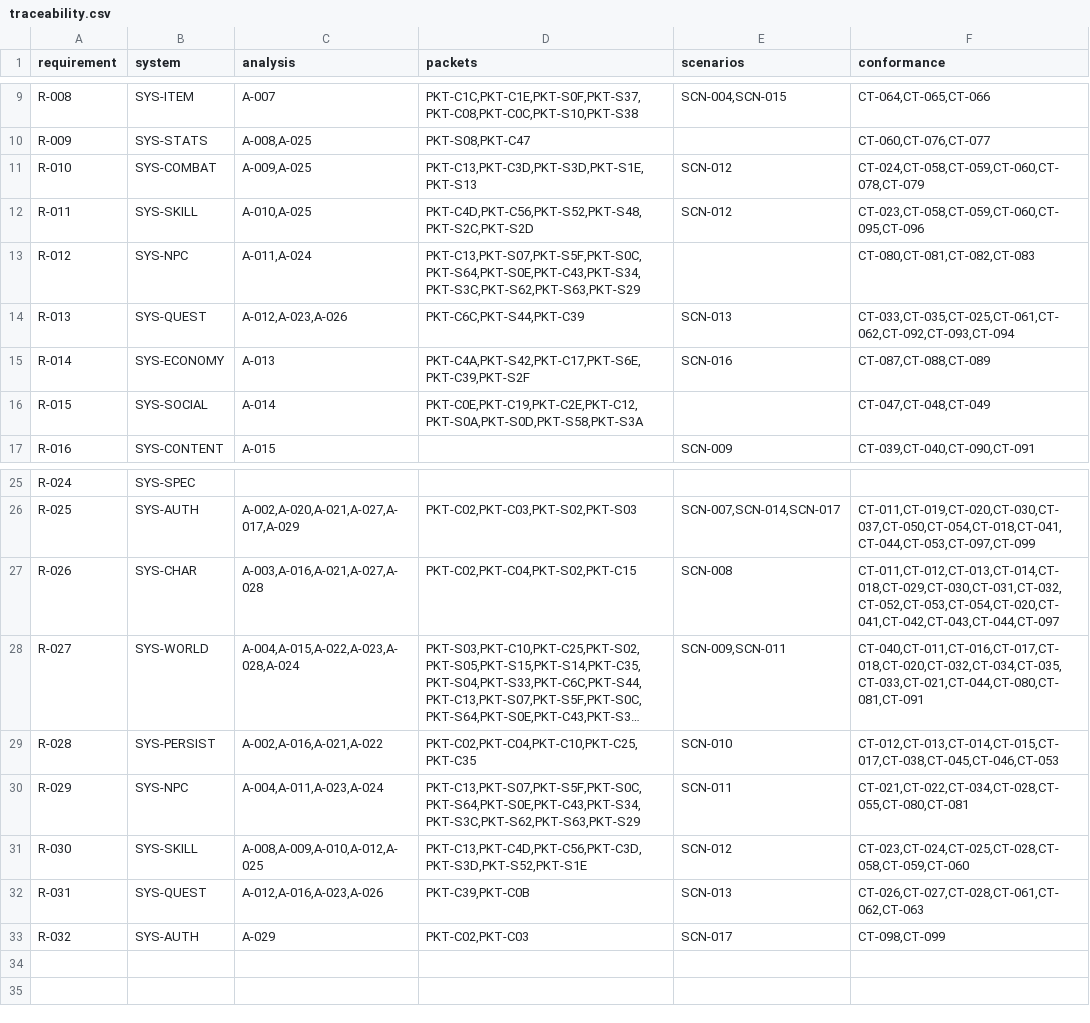
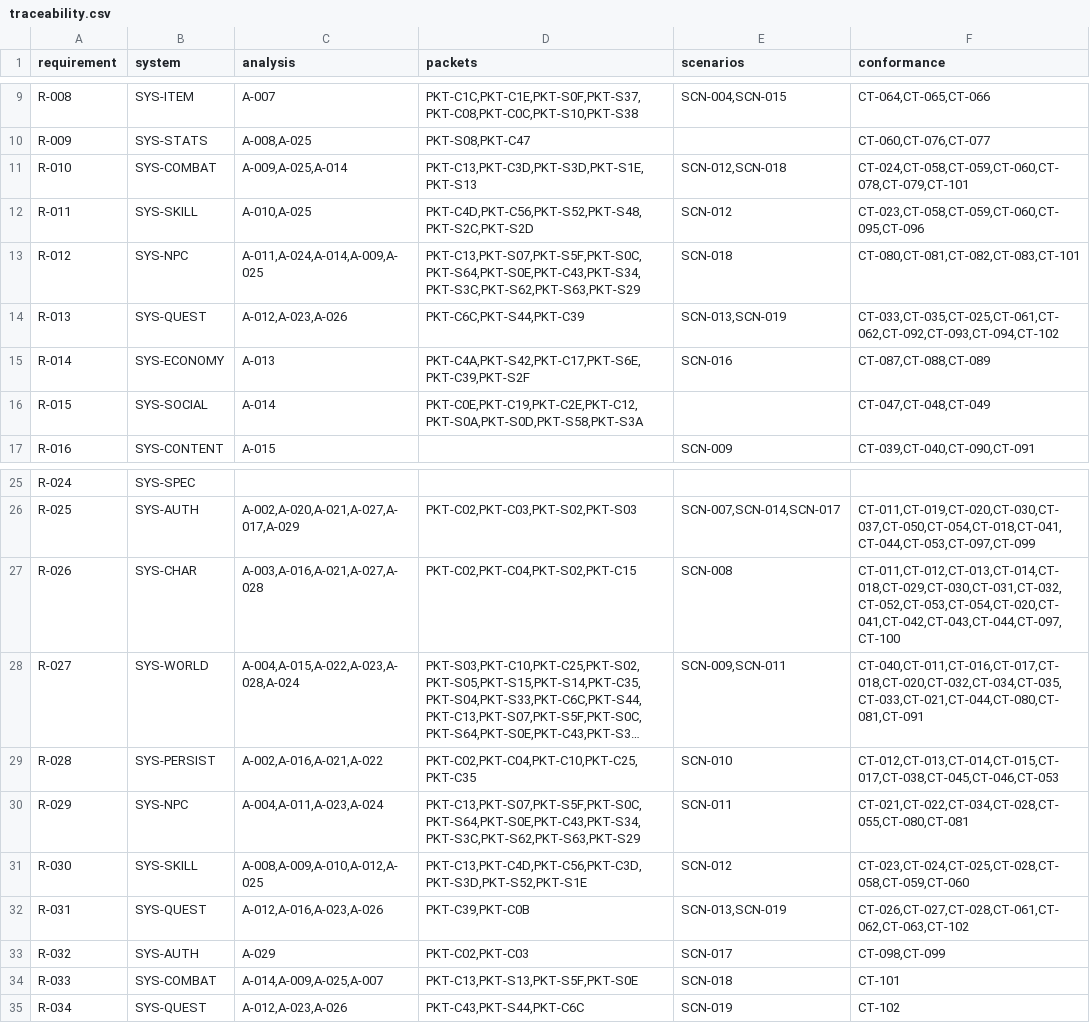
Before and after one commit to we88ec3-prog/as_server_spec, a CSV file: 00-governance/traceability.csv, drawn as a sheet; only a part is shown, gaps mark what is left out; long unchanged cells end in …; the diff names each change by its address in the sheet, - before the commit and + after, or states it on an @@ line.

```diff
--- a/00-governance/traceability.csv
+++ b/00-governance/traceability.csv
-C11 (analysis): A-009,A-025
+C11 (analysis): A-009,A-025,A-014
-E11 (scenarios): SCN-012
+E11 (scenarios): SCN-012,SCN-018
-F11 (conformance): CT-024,CT-058,CT-059,CT-060,CT-078,CT-079
+F11 (conformance): CT-024,CT-058,CT-059,CT-060,CT-078,CT-079,CT-101
-C13 (analysis): A-011,A-024
+C13 (analysis): A-011,A-024,A-014,A-009,A-025
-E13 (scenarios): (empty)
+E13 (scenarios): SCN-018
-F13 (conformance): CT-080,CT-081,CT-082,CT-083
+F13 (conformance): CT-080,CT-081,CT-082,CT-083,CT-101
-E14 (scenarios): SCN-013
+E14 (scenarios): SCN-013,SCN-019
-F14 (conformance): CT-033,CT-035,CT-025,CT-061,CT-062,CT-092,CT-093,CT-094
+F14 (conformance): CT-033,CT-035,CT-025,CT-061,CT-062,CT-092,CT-093,CT-094,CT-102
-F27 (conformance): CT-011,CT-012,CT-013,CT-014,CT-018,CT-029,CT-030,CT-031,CT-032,CT-052,CT-053,CT-054,CT-020,CT-041,CT-042,CT-043,CT-044,CT-097
+F27 (conformance): CT-011,CT-012,CT-013,CT-014,CT-018,CT-029,CT-030,CT-031,CT-032,CT-052,CT-053,CT-054,CT-020,CT-041,CT-042,CT-043,CT-044,CT-097,CT-100
-E32 (scenarios): SCN-013
+E32 (scenarios): SCN-013,SCN-019
-F32 (conformance): CT-026,CT-027,CT-028,CT-061,CT-062,CT-063
+F32 (conformance): CT-026,CT-027,CT-028,CT-061,CT-062,CT-063,CT-102
+row 34: R-033 | SYS-COMBAT | A-014,A-009,A-025,A-007 | PKT-C13,PKT-S13,PKT-S5F,PKT-S0E | SCN-018 | CT-101
+row 35: R-034 | SYS-QUEST | A-012,A-023,A-026 | PKT-C43,PKT-S44,PKT-C6C | SCN-019 | CT-102
```
Also changed, not shown: 24 other files.
